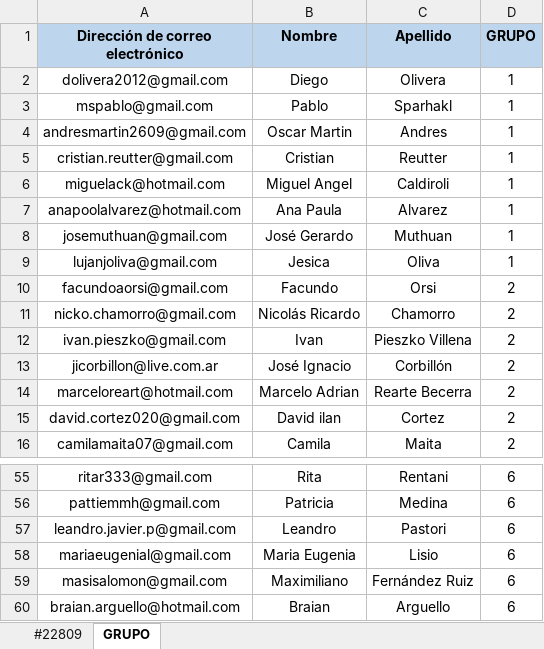
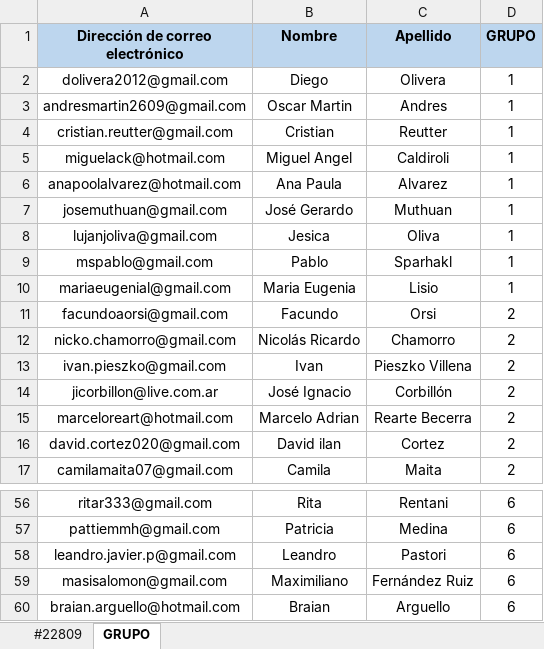
Before and after one commit to DevJumpProf/comision22809, an Excel workbook: 22809.xlsx, sheet GRUPO, drawn as a sheet; only a part is shown, gaps mark what is left out; values as stored, in another font and other column widths than the file's, no borders; removed rows and columns are numbered as before the commit, all else as after; the diff names each change by its address in the sheet, - before the commit and + after, or states it on an @@ line.

Commit message:
proyecto

```diff
--- a/22809.xlsx (sheet GRUPO)
+++ b/22809.xlsx (sheet GRUPO)
@@ row 3 moved to row 9: mspablo@gmail.com @@
+row 10: mariaeugenial@gmail.com | Maria Eugenia | Lisio | 1
-row 58: mariaeugenial@gmail.com | Maria Eugenia | Lisio | 6
```
